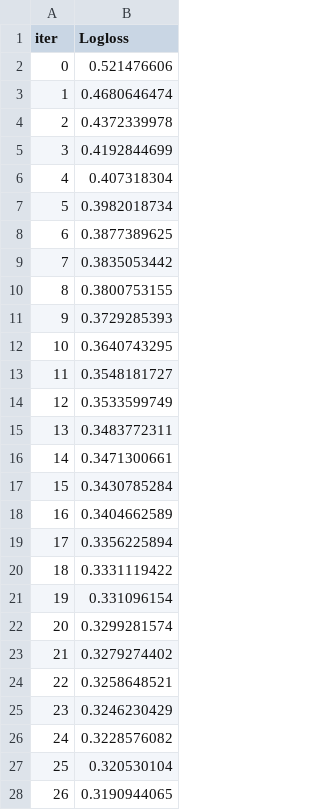
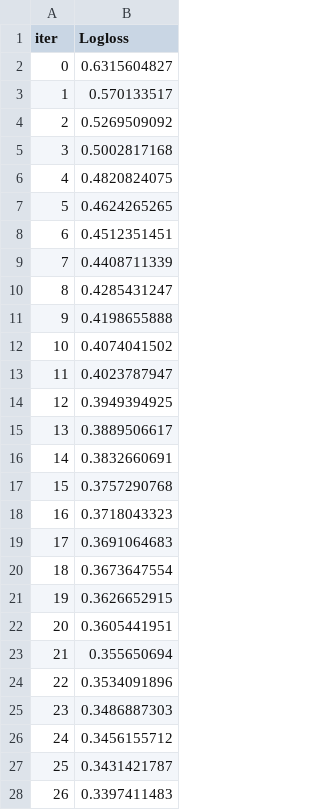
Before and after one commit to deepakpw234/Credit-Risk-Assessment-Project, a TSV file: catboost_info/learn_error.tsv, drawn as a sheet; only a part is shown; the diff covers the shown part only.

```diff
--- a/catboost_info/learn_error.tsv
+++ b/catboost_info/learn_error.tsv
@@ -1,28 +1,28 @@
 iter	Logloss
-0	0.521476606
-1	0.4680646474
-2	0.4372339978
-3	0.4192844699
-4	0.407318304
-5	0.3982018734
-6	0.3877389625
-7	0.3835053442
-8	0.3800753155
-9	0.3729285393
-10	0.3640743295
-11	0.3548181727
-12	0.3533599749
-13	0.3483772311
-14	0.3471300661
-15	0.3430785284
-16	0.3404662589
-17	0.3356225894
-18	0.3331119422
-19	0.331096154
-20	0.3299281574
-21	0.3279274402
-22	0.3258648521
-23	0.3246230429
-24	0.3228576082
-25	0.320530104
-26	0.3190944065
+0	0.6315604827
+1	0.570133517
+2	0.5269509092
+3	0.5002817168
+4	0.4820824075
+5	0.4624265265
+6	0.4512351451
+7	0.4408711339
+8	0.4285431247
+9	0.4198655888
+10	0.4074041502
+11	0.4023787947
+12	0.3949394925
+13	0.3889506617
+14	0.3832660691
+15	0.3757290768
+16	0.3718043323
+17	0.3691064683
+18	0.3673647554
+19	0.3626652915
+20	0.3605441951
+21	0.355650694
+22	0.3534091896
+23	0.3486887303
+24	0.3456155712
+25	0.3431421787
+26	0.3397411483
```
Also changed, not shown: 173 edited cells elsewhere in this file, catboost_info/time_left.tsv, 29 other files.
